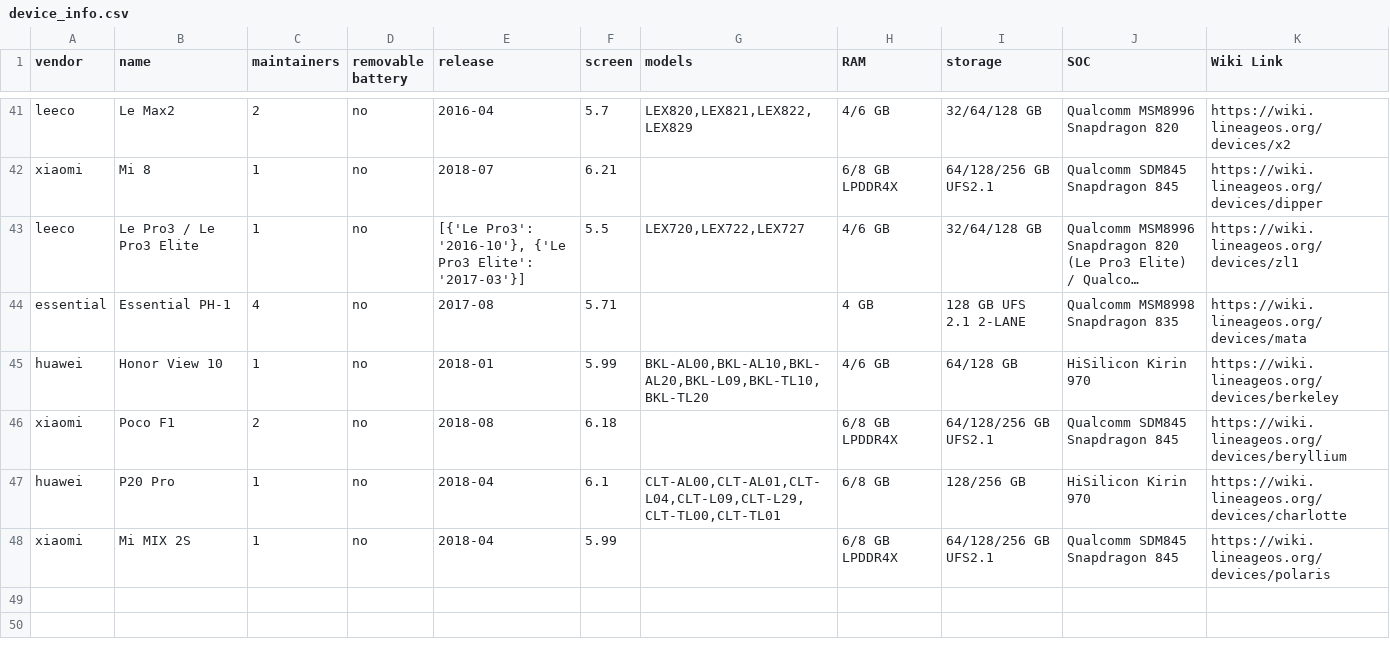
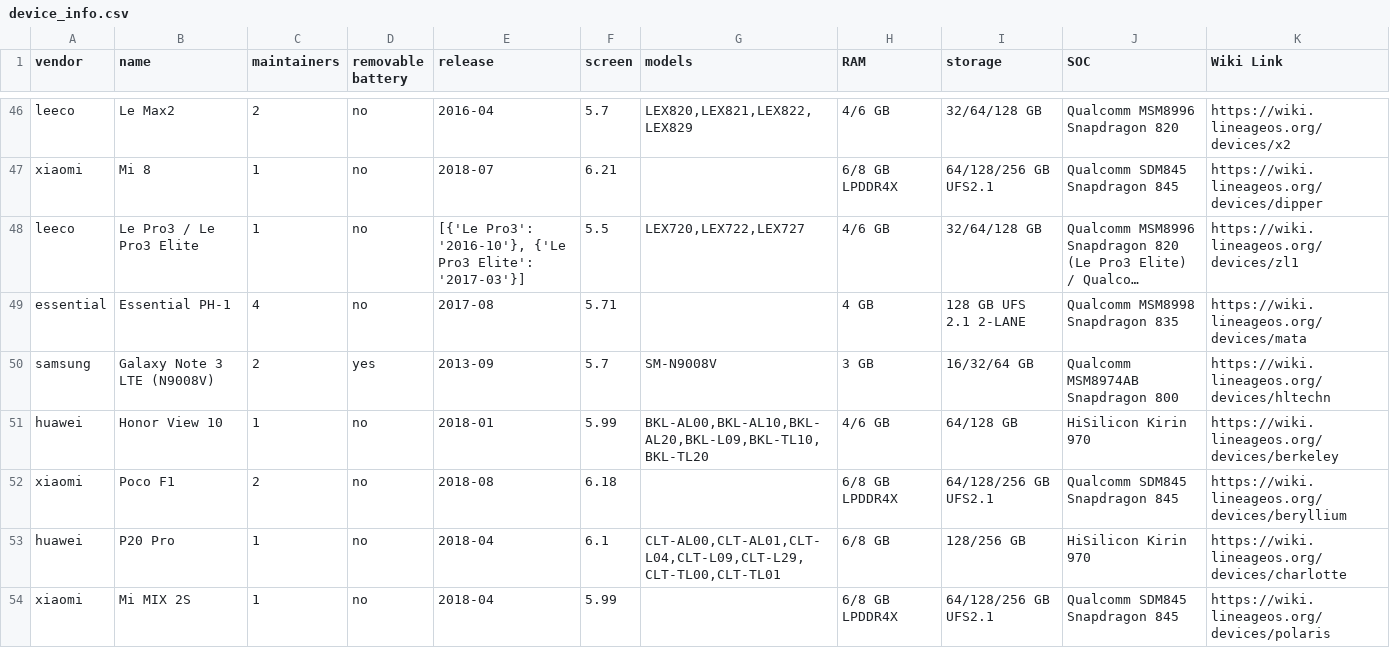
Before and after one commit to jedie/lineageos_info, a CSV file: device_info.csv, drawn as a sheet; only a part is shown, gaps mark what is left out; long unchanged cells end in …; the diff covers the shown part only; the diff names each change by its address in the sheet, - before the commit and + after, or states it on an @@ line.

```diff
--- a/device_info.csv
+++ b/device_info.csv
+row 50: samsung | Galaxy Note 3 LTE (N9008V) | 2 | yes | 2013-09 | 5.7 | SM-N9008V | 3 GB | 16/32/64 GB | Qualcomm MSM8974AB Snapdragon 800 | https://wiki.lineageos.org/devices/hltechn
```
Also changed, not shown: 7 added rows elsewhere in this file, 1 other file.
